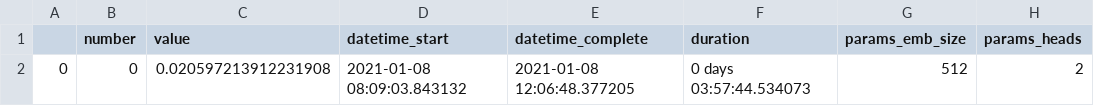
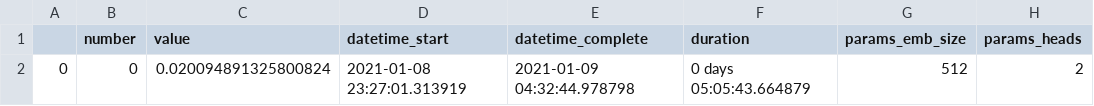
Before and after one commit to bestNameEUWest/seminararbeit, a CSV file: logs/_trials_df.csv, drawn as a sheet; only a part is shown; the diff names each change by its address in the sheet, - before the commit and + after, or states it on an @@ line.

Commit message:
Last trials

```diff
--- a/logs/_trials_df.csv
+++ b/logs/_trials_df.csv
-C2 (value): 0.020597213912231908
+C2 (value): 0.020094891325800824
-D2 (datetime_start): 2021-01-08 08:09:03.843132
+D2 (datetime_start): 2021-01-08 23:27:01.313919
-E2 (datetime_complete): 2021-01-08 12:06:48.377205
+E2 (datetime_complete): 2021-01-09 04:32:44.978798
-F2 (duration): 0 days 03:57:44.534073
+F2 (duration): 0 days 05:05:43.664879
```
Also changed, not shown: 8 other files.
